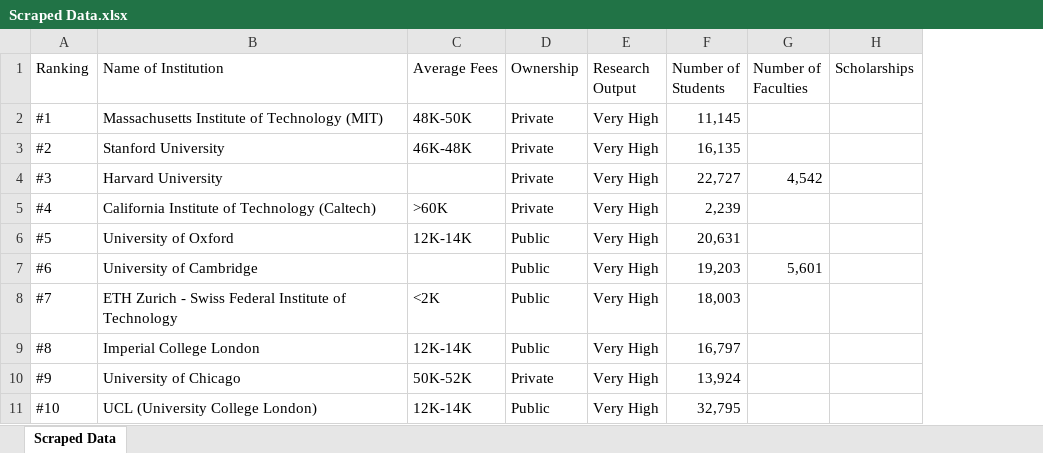
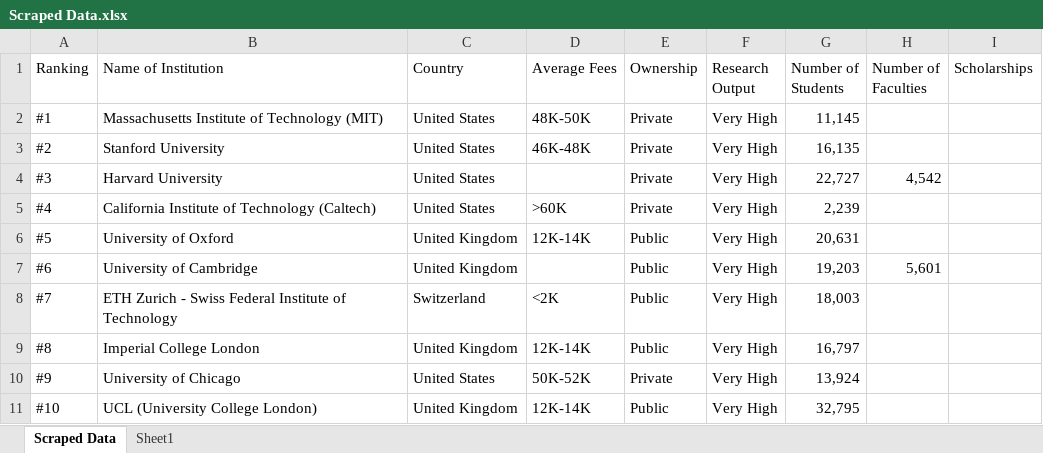
Before and after one commit to Namerlight/Academic-Counselling-Assistant, an Excel workbook: webcrawler/Scraped Data.xlsx, sheet Scraped Data, drawn as a sheet; only a part is shown; values as stored, in another font and other column widths than the file's, no borders; the diff names each change by its address in the sheet, - before the commit and + after, or states it on an @@ line.

Commit message:
country added to data scraped

```diff
--- a/webcrawler/Scraped Data.xlsx (sheet Scraped Data)
+++ b/webcrawler/Scraped Data.xlsx (sheet Scraped Data)
+sheet tab: Sheet1
+column C (Country), rows 2-11: United States | United States | United States | United States | United Kingdom | United Kingdom | Switzerland | United Kingdom | United States | United Kingdom
```
Also changed, not shown: 2 other files.
